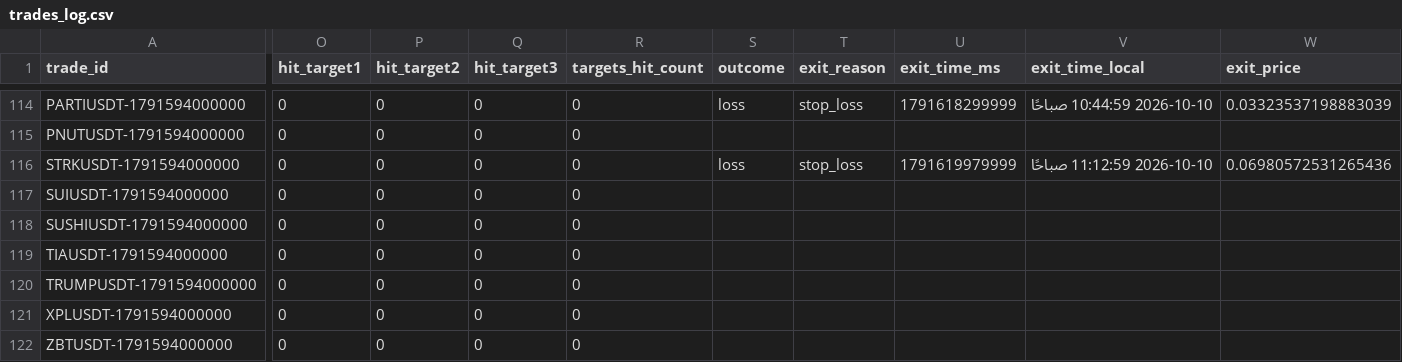
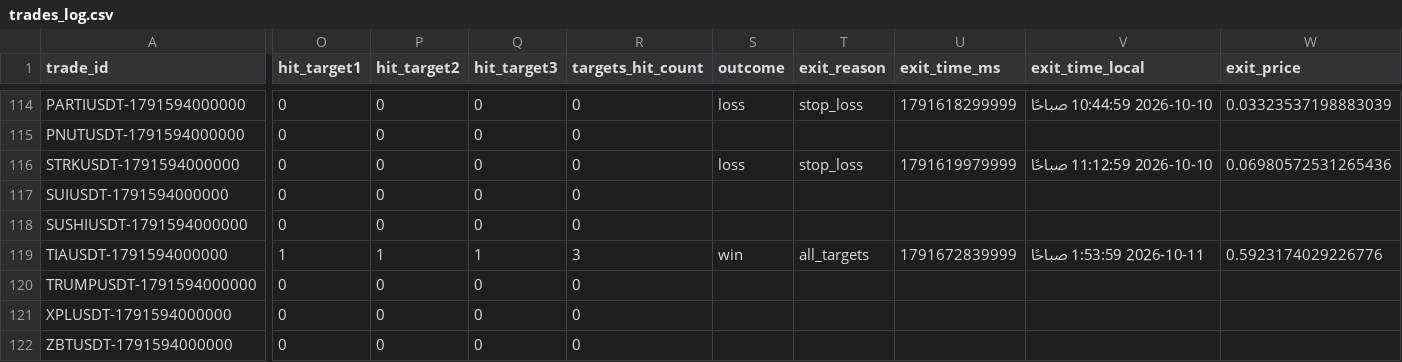
Before and after one commit to turky4500/binance-spot-usdt-signal-bot, a CSV file: data/trades_log.csv, drawn as a sheet; only a part is shown, gaps mark what is left out; the diff covers the shown part only; the diff names each change by its address in the sheet, - before the commit and + after, or states it on an @@ line.

```diff
--- a/data/trades_log.csv
+++ b/data/trades_log.csv
-O119 (hit_target1): 0
+O119 (hit_target1): 1
-P119 (hit_target2): 0
+P119 (hit_target2): 1
-Q119 (hit_target3): 0
+Q119 (hit_target3): 1
-R119 (targets_hit_count): 0
+R119 (targets_hit_count): 3
-S119 (outcome): (empty)
+S119 (outcome): win
-T119 (exit_reason): (empty)
+T119 (exit_reason): all_targets
-U119 (exit_time_ms): (empty)
+U119 (exit_time_ms): 1791672839999
-V119 (exit_time_local): (empty)
+V119 (exit_time_local): 2026-10-11 1:53:59 صباحًا
-W119 (exit_price): (empty)
+W119 (exit_price): 0.5923174029226776
```
Also changed, not shown: 4 edited cells elsewhere in this file, 1 other file.
